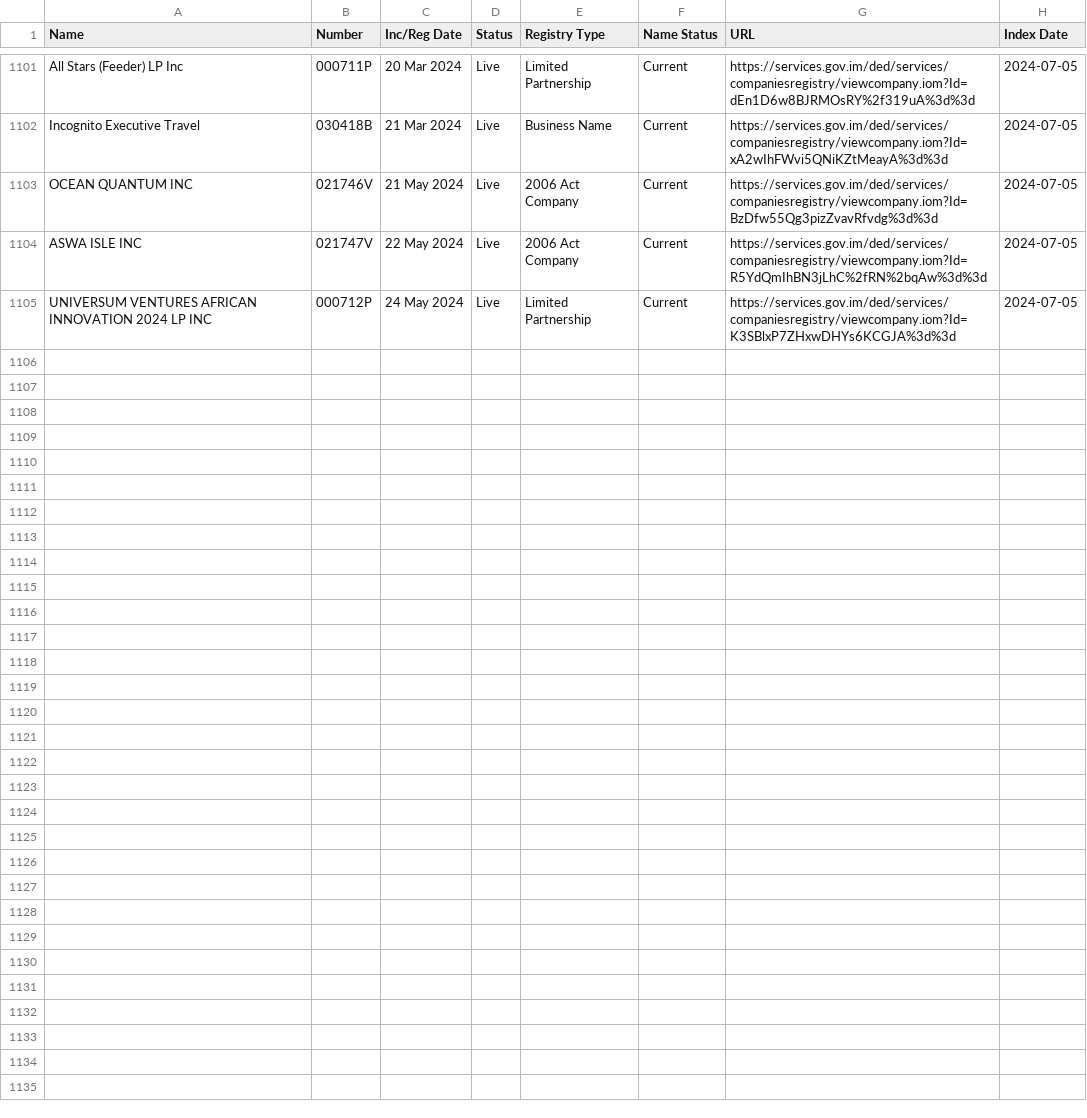
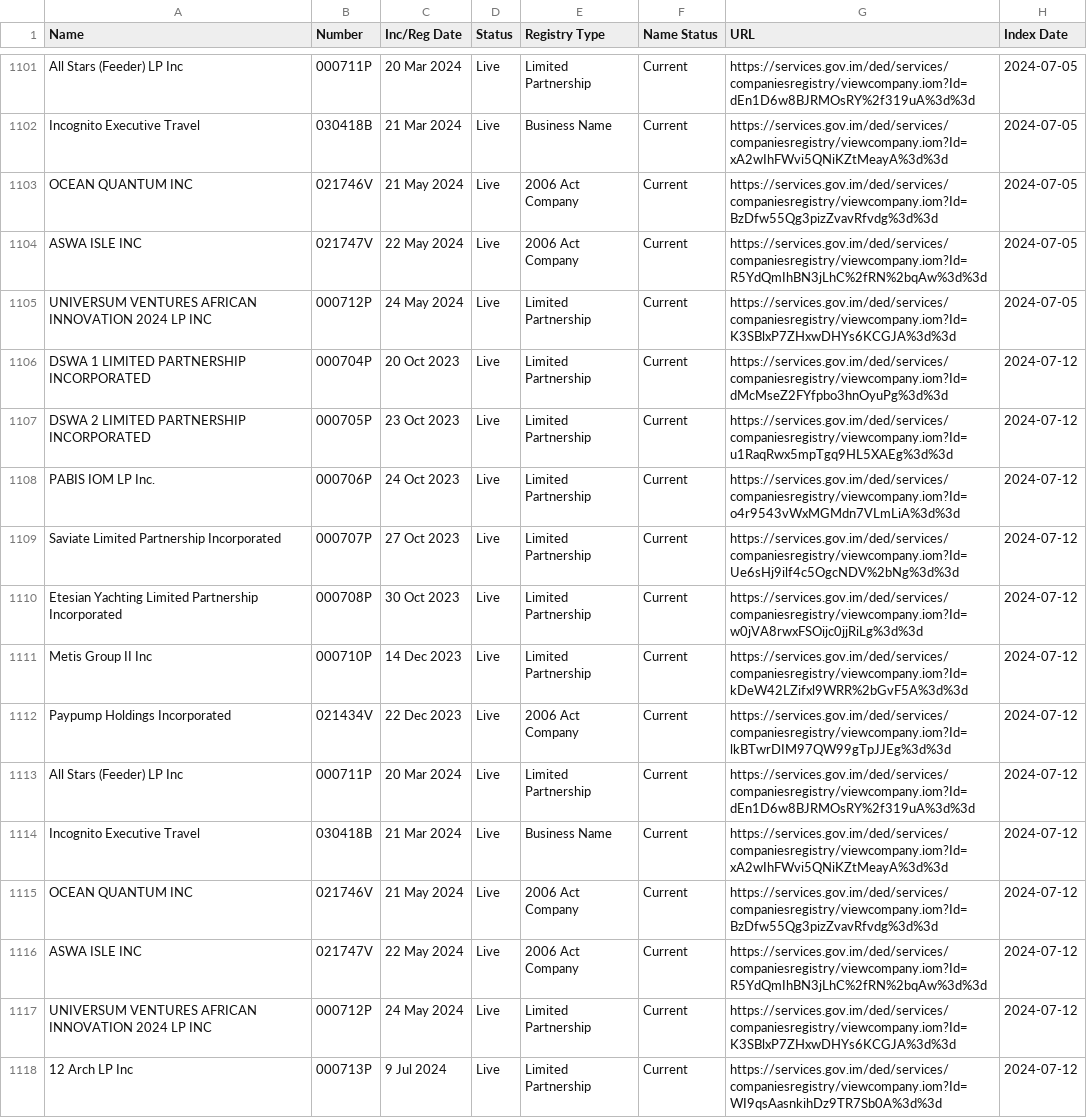
Before and after one commit to dankarran/isleofman-opendata, a CSV file: data/gov.im/companies/sources/search/names/INC.csv, drawn as a sheet; only a part is shown, gaps mark what is left out.

```diff
--- a/data/gov.im/companies/sources/search/names/INC.csv
+++ b/data/gov.im/companies/sources/search/names/INC.csv
@@ -1105 +1105,14 @@
 "UNIVERSUM VENTURES AFRICAN INNOVATION 2024 LP INC","000712P","24 May 2024","Live","Limited Partnership","Current","https://services.gov.im/ded/services/companiesregistry/viewcompany.iom?Id=K3SBlxP7ZHxwDHYs6KCGJA%3d%3d","2024-07-05"
+"DSWA 1 LIMITED PARTNERSHIP INCORPORATED","000704P","20 Oct 2023","Live","Limited Partnership","Current","https://services.gov.im/ded/services/companiesregistry/viewcompany.iom?Id=dMcMseZ2FYfpbo3hnOyuPg%3d%3d","2024-07-12"
+"DSWA 2 LIMITED PARTNERSHIP INCORPORATED","000705P","23 Oct 2023","Live","Limited Partnership","Current","https://services.gov.im/ded/services/companiesregistry/viewcompany.iom?Id=u1RaqRwx5mpTgq9HL5XAEg%3d%3d","2024-07-12"
+"PABIS IOM LP Inc.","000706P","24 Oct 2023","Live","Limited Partnership","Current","https://services.gov.im/ded/services/companiesregistry/viewcompany.iom?Id=o4r9543vWxMGMdn7VLmLiA%3d%3d","2024-07-12"
+"Saviate Limited Partnership Incorporated","000707P","27 Oct 2023","Live","Limited Partnership","Current","https://services.gov.im/ded/services/companiesregistry/viewcompany.iom?Id=Ue6sHj9ilf4c5OgcNDV%2bNg%3d%3d","2024-07-12"
+"Etesian Yachting Limited Partnership Incorporated","000708P","30 Oct 2023","Live","Limited Partnership","Current","https://services.gov.im/ded/services/companiesregistry/viewcompany.iom?Id=w0jVA8rwxFSOijc0jjRiLg%3d%3d","2024-07-12"
+"Metis Group II Inc","000710P","14 Dec 2023","Live","Limited Partnership","Current","https://services.gov.im/ded/services/companiesregistry/viewcompany.iom?Id=kDeW42LZifxl9WRR%2bGvF5A%3d%3d","2024-07-12"
+"Paypump Holdings Incorporated","021434V","22 Dec 2023","Live","2006 Act Company","Current","https://services.gov.im/ded/services/companiesregistry/viewcompany.iom?Id=lkBTwrDIM97QW99gTpJJEg%3d%3d","2024-07-12"
+"All Stars (Feeder) LP Inc","000711P","20 Mar 2024","Live","Limited Partnership","Current","https://services.gov.im/ded/services/companiesregistry/viewcompany.iom?Id=dEn1D6w8BJRMOsRY%2f319uA%3d%3d","2024-07-12"
+"Incognito Executive Travel","030418B","21 Mar 2024","Live","Business Name","Current","https://services.gov.im/ded/services/companiesregistry/viewcompany.iom?Id=xA2wIhFWvi5QNiKZtMeayA%3d%3d","2024-07-12"
+"OCEAN QUANTUM INC","021746V","21 May 2024","Live","2006 Act Company","Current","https://services.gov.im/ded/services/companiesregistry/viewcompany.iom?Id=BzDfw55Qg3pizZvavRfvdg%3d%3d","2024-07-12"
+"ASWA ISLE INC","021747V","22 May 2024","Live","2006 Act Company","Current","https://services.gov.im/ded/services/companiesregistry/viewcompany.iom?Id=R5YdQmIhBN3jLhC%2fRN%2bqAw%3d%3d","2024-07-12"
+"UNIVERSUM VENTURES AFRICAN INNOVATION 2024 LP INC","000712P","24 May 2024","Live","Limited Partnership","Current","https://services.gov.im/ded/services/companiesregistry/viewcompany.iom?Id=K3SBlxP7ZHxwDHYs6KCGJA%3d%3d","2024-07-12"
+"12 Arch LP Inc","000713P","9 Jul 2024","Live","Limited Partnership","Current","https://services.gov.im/ded/services/companiesregistry/viewcompany.iom?Id=WI9qsAasnkihDz9TR7Sb0A%3d%3d","2024-07-12"
```
Also changed, not shown: data/gov.im/companies/sources/search/names/CORP.csv, data/gov.im/companies/sources/search/names/FOUNDATION.csv, 45 other files.
